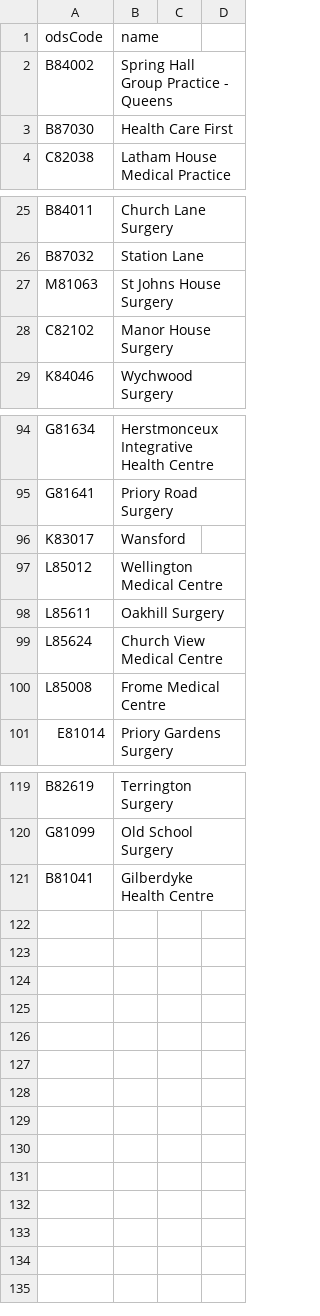
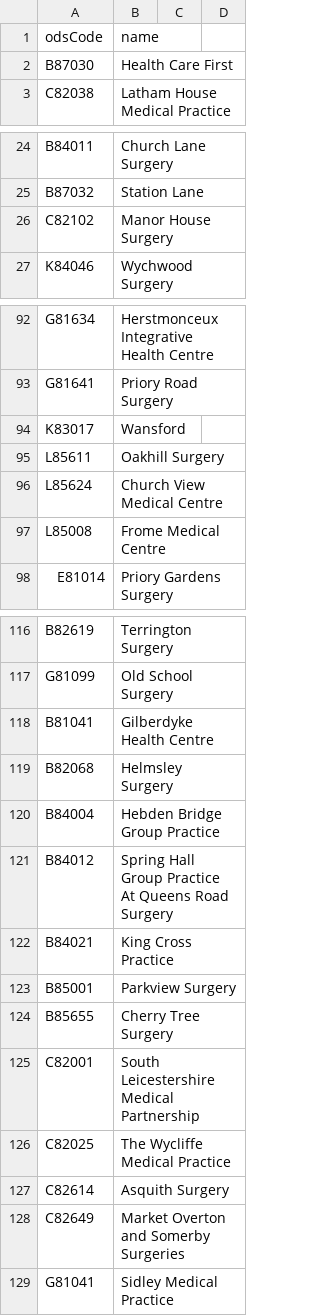
Before and after one commit to NHSDigital/nhs-app-api, a CSV file: sjr-config/utils/rulecreation/engage.csv, drawn as a sheet; only a part is shown, gaps mark what is left out; removed rows and columns are numbered as before the commit, all else as after; the diff names each change by its address in the sheet, - before the commit and + after, or states it on an @@ line.

```diff
--- a/sjr-config/utils/rulecreation/engage.csv
+++ b/sjr-config/utils/rulecreation/engage.csv
-row 2: B84002 | Spring Hall Group Practice - Queens
-row 27: M81063 | St Johns House Surgery
-row 97: L85012 | Wellington Medical Centre
+row 119: B82068 | Helmsley Surgery
+row 120: B84004 | Hebden Bridge Group Practice
+row 121: B84012 | Spring Hall Group Practice At Queens Road Surgery
+row 122: B84021 | King Cross Practice
+row 123: B85001 | Parkview Surgery
+row 124: B85655 | Cherry Tree Surgery
+row 125: C82001 | South Leicestershire Medical Partnership
+row 126: C82025 | The Wycliffe Medical Practice
+row 127: C82614 | Asquith Surgery
+row 128: C82649 | Market Overton and Somerby Surgeries
+row 129: G81041 | Sidley Medical Practice
```
Also changed, not shown: 6 other files.
